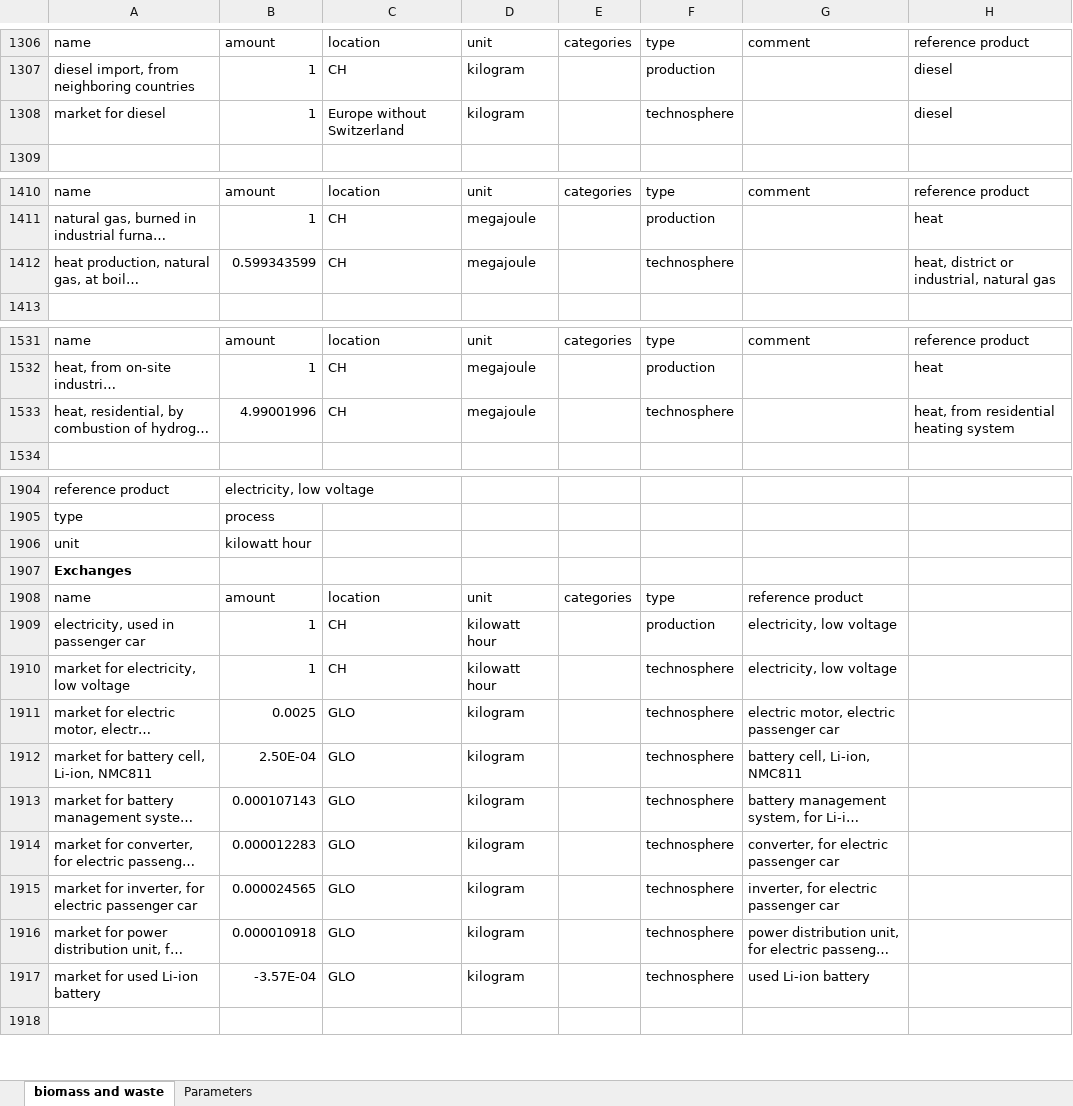
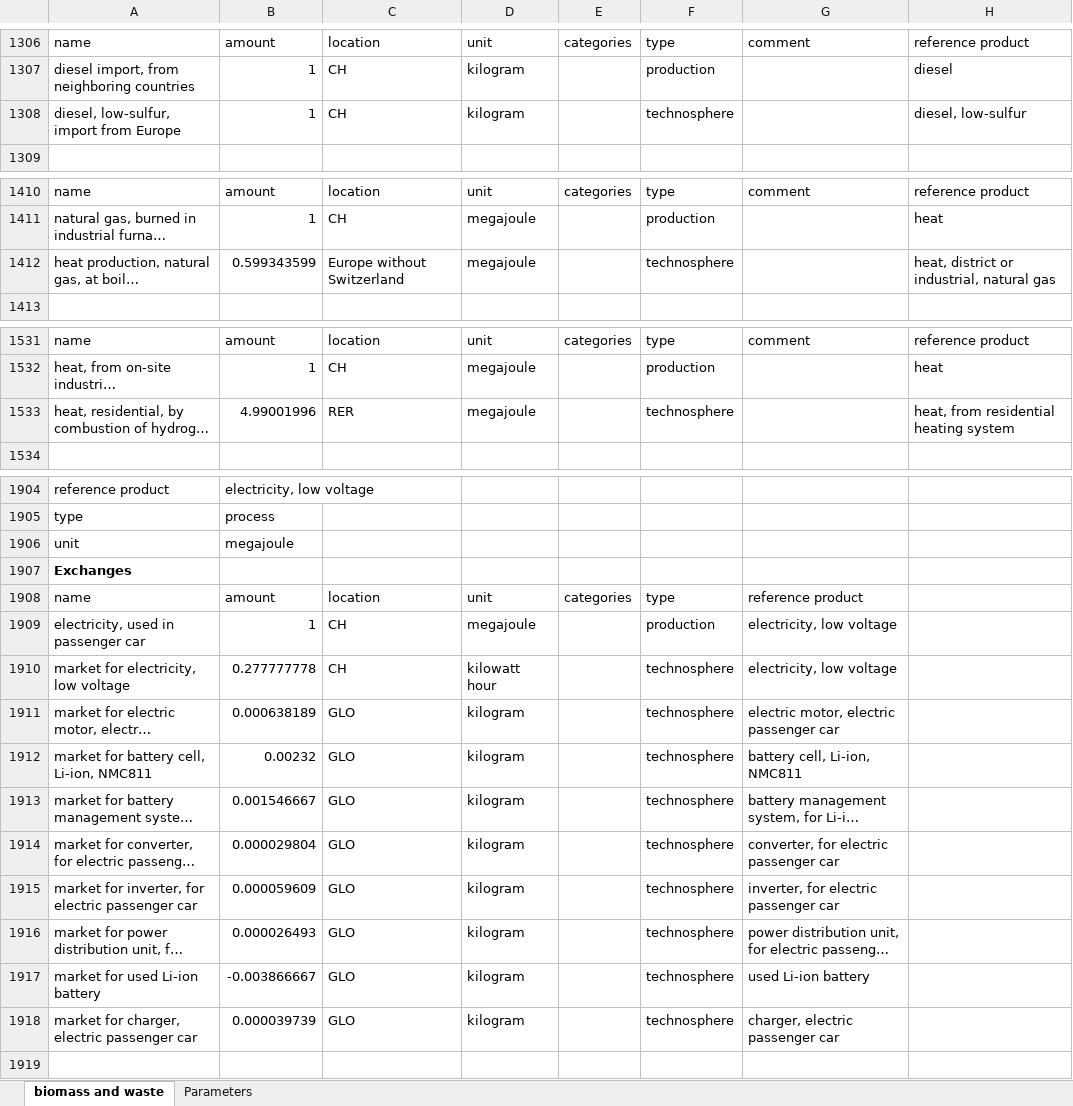
Before and after one commit to premise-community-scenarios/sweet_sure-2050-switzerland, an Excel workbook: inventories/lci-sweet_sure.xlsx, sheet biomass and waste, drawn as a sheet; only a part is shown, gaps mark what is left out; long unchanged cells end in …; values as stored, in another font and other column widths than the file's, no borders; the diff covers the shown part only; the diff names each change by its address in the sheet, - before the commit and + after, or states it on an @@ line.

```diff
--- a/inventories/lci-sweet_sure.xlsx (sheet biomass and waste)
+++ b/inventories/lci-sweet_sure.xlsx (sheet biomass and waste)
-A1308: market for diesel
+A1308: diesel, low-sulfur, import from Europe
-C1308: Europe without Switzerland
+C1308: CH
-H1308: diesel
+H1308: diesel, low-sulfur
-C1412: CH
+C1412: Europe without Switzerland
-C1533: CH
+C1533: RER
-B1906: kilowatt hour
+B1906: megajoule
-D1909: kilowatt hour
+D1909: megajoule
-B1910: 1
+B1910: 0.277777778
-B1911: 0.0025
+B1911: 0.000638189
-B1912: 2.50E-04
+B1912: 0.00232
-B1913: 0.000107143
+B1913: 0.001546667
-B1914: 0.000012283
+B1914: 0.000029804
-B1915: 0.000024565
+B1915: 0.000059609
-B1916: 0.000010918
+B1916: 0.000026493
-B1917: -3.57E-04
+B1917: -0.003866667
+row 1918: market for charger, electric passenger car | 0.000039739 | GLO | kilogram |  | technosphere | charger, electric passenger car
```
Also changed, not shown: 1 edited cell elsewhere in this sheet, 4 other files.
